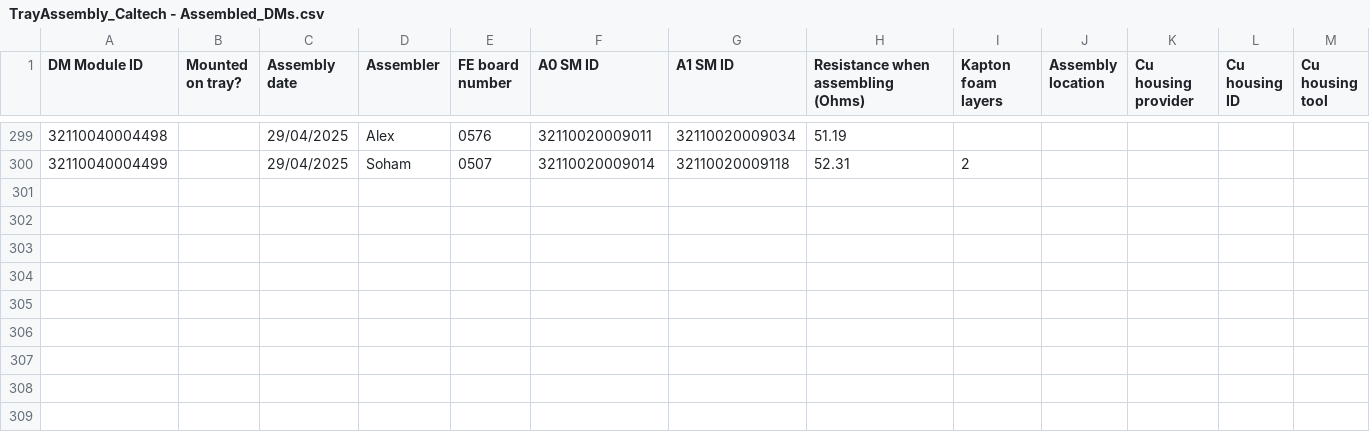
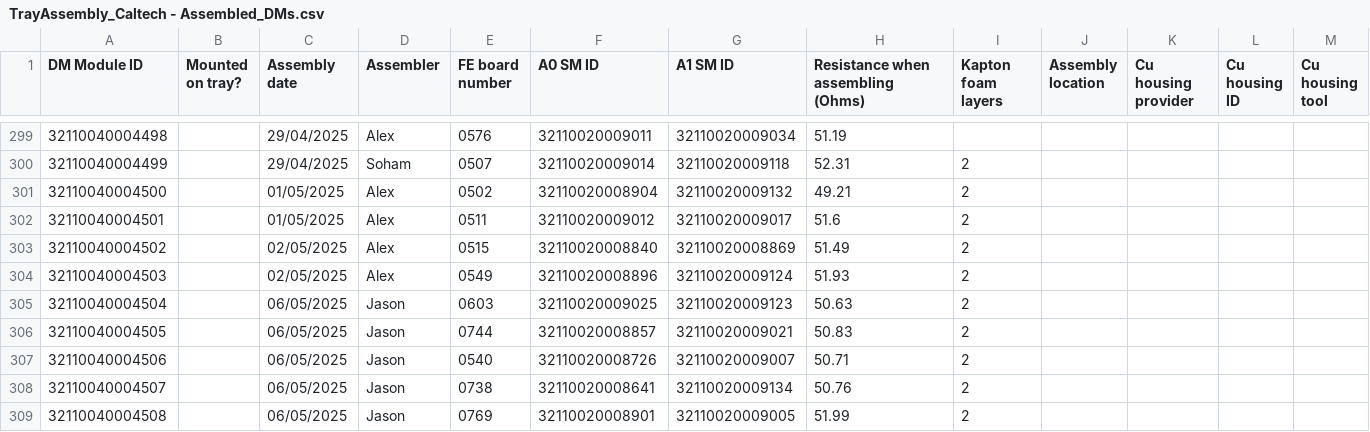
Before and after one commit to SohamBhattacharya/btl-utils, a CSV file: info/CIT/TrayAssembly_Caltech - Assembled_DMs.csv, drawn as a sheet; only a part is shown, gaps mark what is left out; rows hold the shown columns only; the diff names each change by its address in the sheet, - before the commit and + after, or states it on an @@ line.

```diff
--- a/info/CIT/TrayAssembly_Caltech - Assembled_DMs.csv
+++ b/info/CIT/TrayAssembly_Caltech - Assembled_DMs.csv
+row 301: 32110040004500 |  | 01/05/2025 | Alex | 0502 | 32110020008904 | 32110020009132 | 49.21 | 2
+row 302: 32110040004501 |  | 01/05/2025 | Alex | 0511 | 32110020009012 | 32110020009017 | 51.6 | 2
+row 303: 32110040004502 |  | 02/05/2025 | Alex | 0515 | 32110020008840 | 32110020008869 | 51.49 | 2
+row 304: 32110040004503 |  | 02/05/2025 | Alex | 0549 | 32110020008896 | 32110020009124 | 51.93 | 2
+row 305: 32110040004504 |  | 06/05/2025 | Jason | 0603 | 32110020009025 | 32110020009123 | 50.63 | 2
+row 306: 32110040004505 |  | 06/05/2025 | Jason | 0744 | 32110020008857 | 32110020009021 | 50.83 | 2
+row 307: 32110040004506 |  | 06/05/2025 | Jason | 0540 | 32110020008726 | 32110020009007 | 50.71 | 2
+row 308: 32110040004507 |  | 06/05/2025 | Jason | 0738 | 32110020008641 | 32110020009134 | 50.76 | 2
+row 309: 32110040004508 |  | 06/05/2025 | Jason | 0769 | 32110020008901 | 32110020009005 | 51.99 | 2
```
Also changed, not shown: 2 other files.
